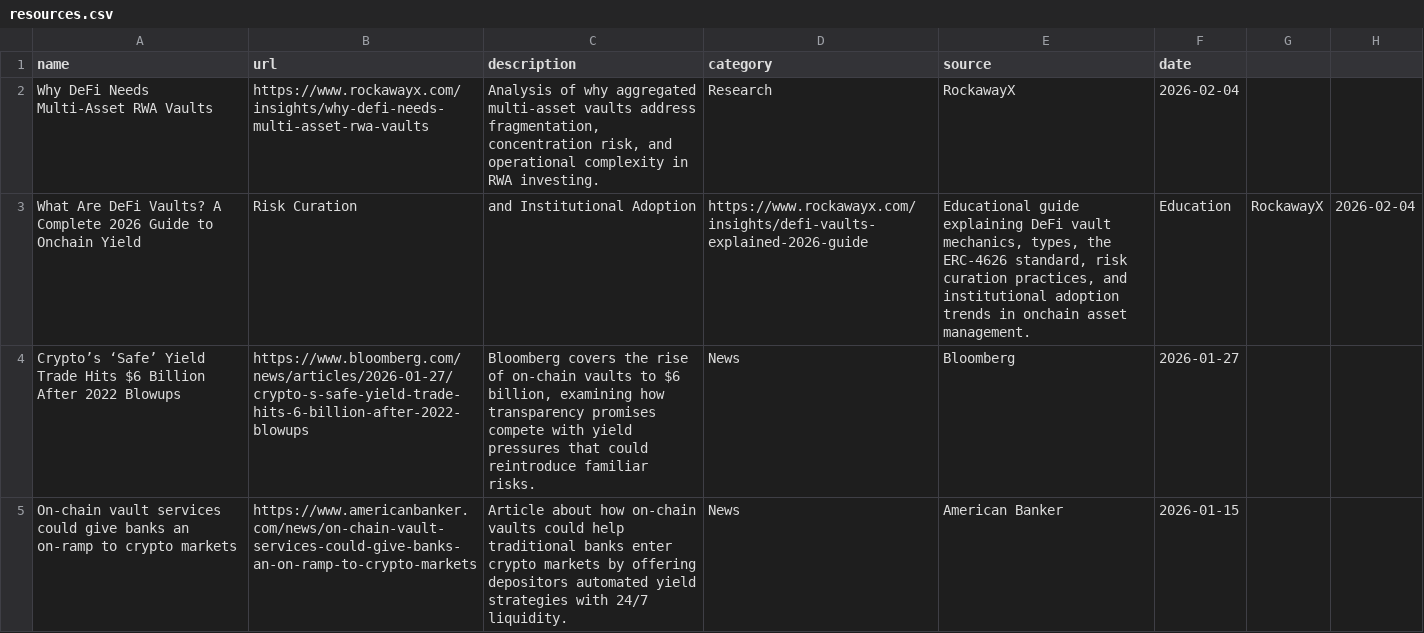
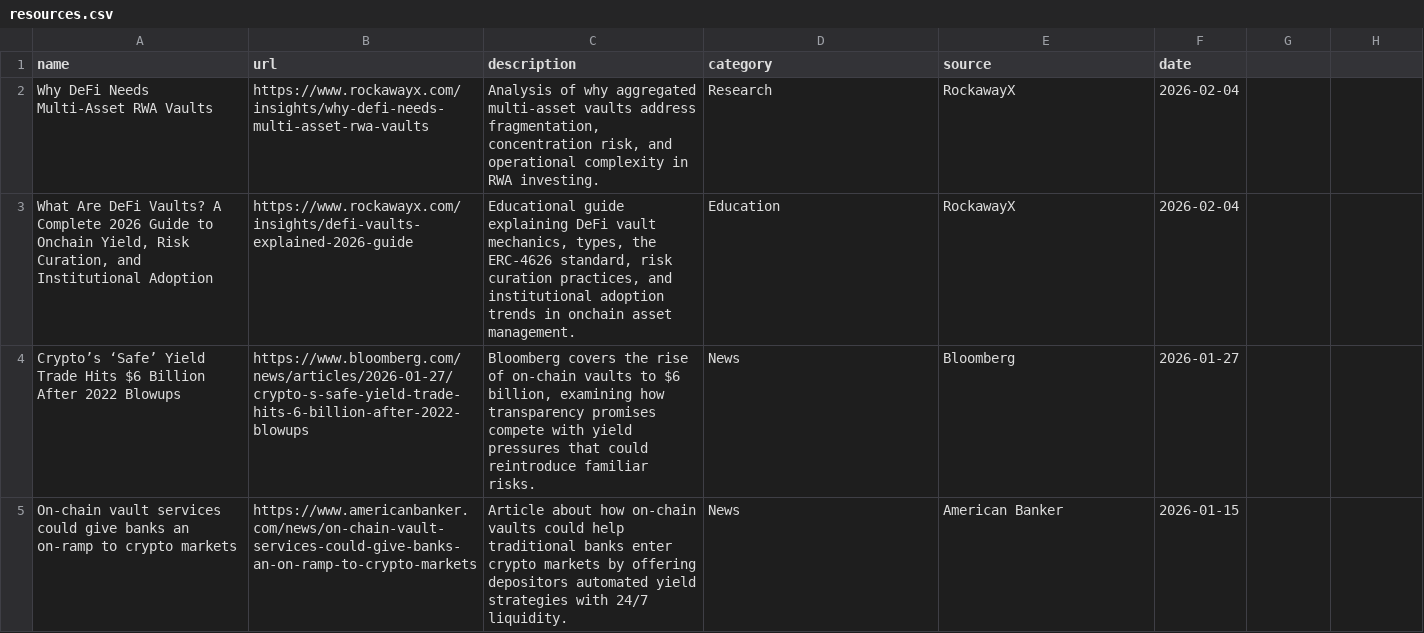
Before and after one commit to glamsystems/vaults-report, a CSV file: data/resources.csv, drawn as a sheet; only a part is shown; removed rows and columns are numbered as before the commit, all else as after; the diff names each change by its address in the sheet, - before the commit and + after, or states it on an @@ line.

Commit message:
Fix duplicate entry and format in resources.csv
Removed duplicate entry for 'What Are DeFi Vaults?' and fixed formatting issues.

```diff
--- a/data/resources.csv
+++ b/data/resources.csv
-row 3: What Are DeFi Vaults? A Complete 2026 Guide to Onchain Yield | Risk Curation | and Institutional Adoption | https://www.rockawayx.com/insights/defi-vaults-explained-2026-guide | Educational guide explaining DeFi vault mechanics, types, the ERC-4626 standard, risk curation practices, and institutional adoption trends in onchain asset management. | Education | RockawayX | 2026-02-04
+row 3: What Are DeFi Vaults? A Complete 2026 Guide to Onchain Yield, Risk Curation, and Institutional Adoption | https://www.rockawayx.com/insights/defi-vaults-explained-2026-guide | Educational guide explaining DeFi vault mechanics, types, the ERC-4626 standard, risk curation practices, and institutional adoption trends in onchain asset management. | Education | RockawayX | 2026-02-04
```
